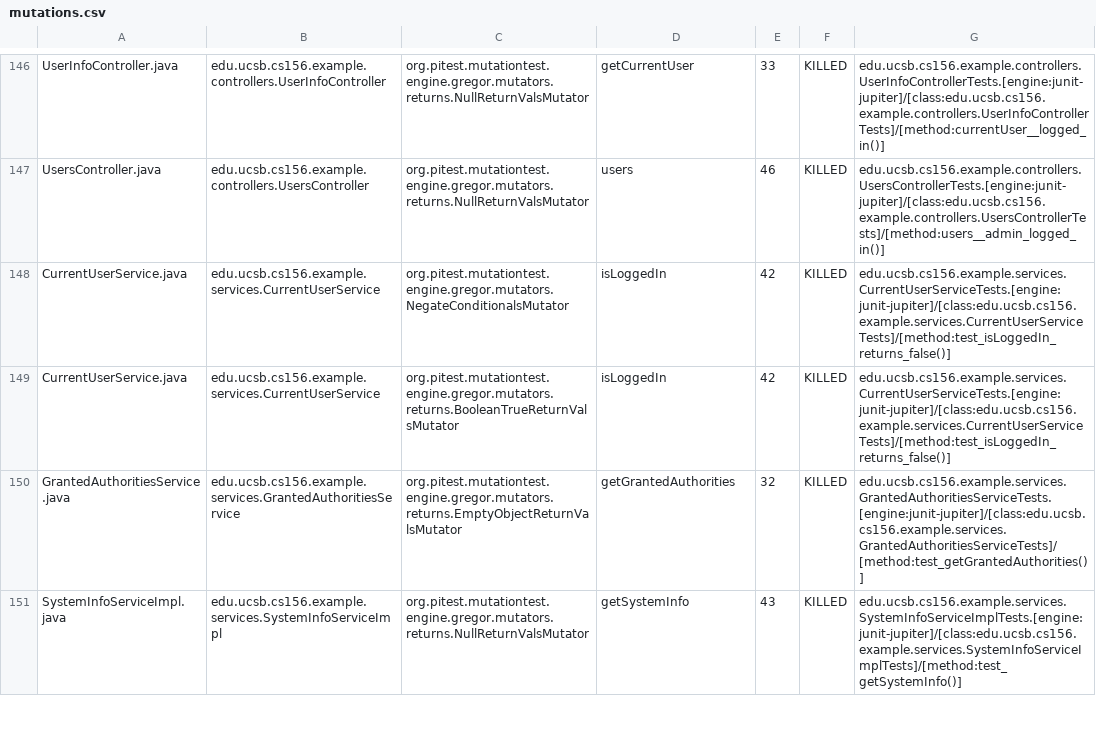
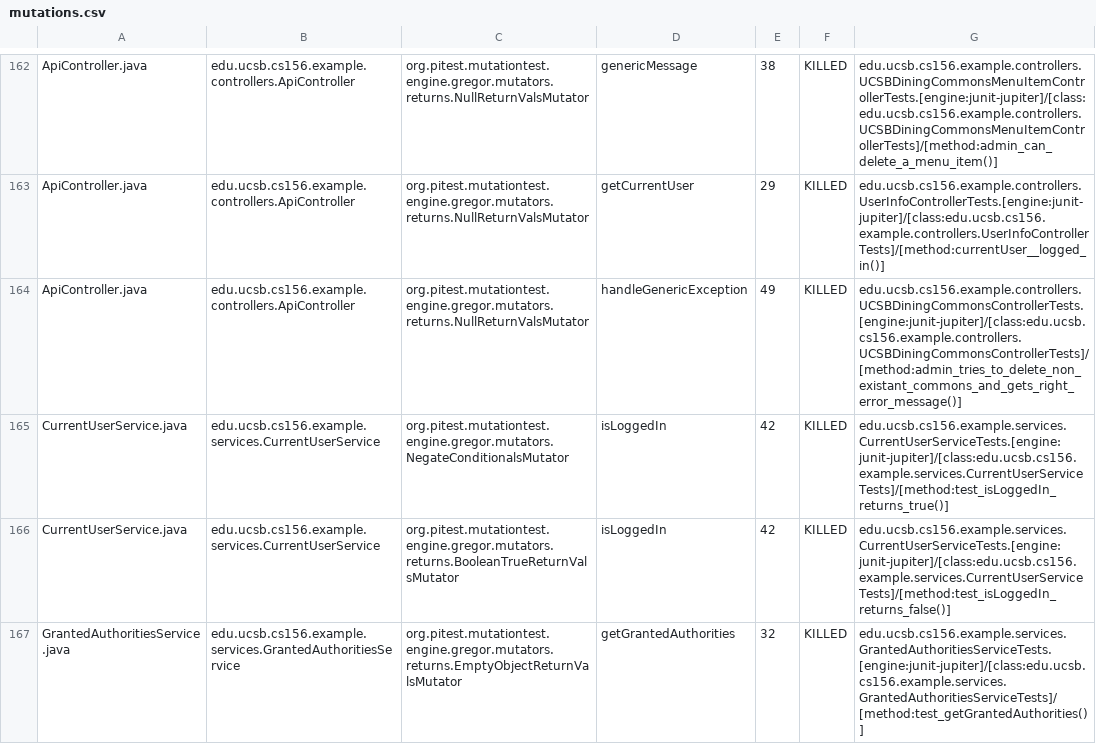
Before and after one commit to ucsb-cs156-s24/team03-s24-5pm-8, a CSV file: pitest/mutations.csv, drawn as a sheet; only a part is shown, gaps mark what is left out; the shorter side is filled out with more unchanged rows; addresses are those after the commit; the diff covers the shown part only; the diff names each change by its address in the sheet, - before the commit and + after, or states it on an @@ line.

Commit message:
Deploying to gh-pages from @ ucsb-cs156-s24/team03-s24-5pm-8@6912b3628ed9e240fe4bd87f92f711b55bd74a2d 🚀

```diff
--- a/pitest/mutations.csv
+++ b/pitest/mutations.csv
-A162: UserInfoController.java
+A162: ApiController.java
-B162: edu.ucsb.cs156.example.controllers.UserInfoController
+B162: edu.ucsb.cs156.example.controllers.ApiController
-D162: getCurrentUser
+D162: genericMessage
-E162: 33
+E162: 38
-G162: edu.ucsb.cs156.example.controllers.UserInfoControllerTests.[engine:junit-jupiter]/[class:edu.ucsb.cs156.example.controllers.UserInfoControllerTests]/[method:currentUser__logged_in()]
+G162: edu.ucsb.cs156.example.controllers.UCSBDiningCommonsMenuItemControllerTests.[engine:junit-jupiter]/[class:edu.ucsb.cs156.example.controllers.UCSBDiningCommonsMenuItemControllerTests]/[method:admin_can_delete_a_menu_item()]
@@ row 2 moved to row 163: ApiController.java @@
-A164: UsersController.java
+A164: ApiController.java
-B164: edu.ucsb.cs156.example.controllers.UsersController
+B164: edu.ucsb.cs156.example.controllers.ApiController
-D164: users
+D164: handleGenericException
-E164: 46
+E164: 49
-G164: edu.ucsb.cs156.example.controllers.UsersControllerTests.[engine:junit-jupiter]/[class:edu.ucsb.cs156.example.controllers.UsersControllerTests]/[method:users__admin_logged_in()]
+G164: edu.ucsb.cs156.example.controllers.UCSBDiningCommonsControllerTests.[engine:junit-jupiter]/[class:edu.ucsb.cs156.example.controllers.UCSBDiningCommonsControllerTests]/[method:admin_tries_to_delete_non_existant_commons_and_gets_right_error_message()]
-G165: edu.ucsb.cs156.example.services.CurrentUserServiceTests.[engine:junit-jupiter]/[class:edu.ucsb.cs156.example.services.CurrentUserServiceTests]/[method:test_isLoggedIn_returns_false()]
+G165: edu.ucsb.cs156.example.services.CurrentUserServiceTests.[engine:junit-jupiter]/[class:edu.ucsb.cs156.example.services.CurrentUserServiceTests]/[method:test_isLoggedIn_returns_true()]
```
Also changed, not shown: 3 added rows, 3 removed rows, 105 moved rows and 5 edited cells elsewhere in this file, 18 other files.
